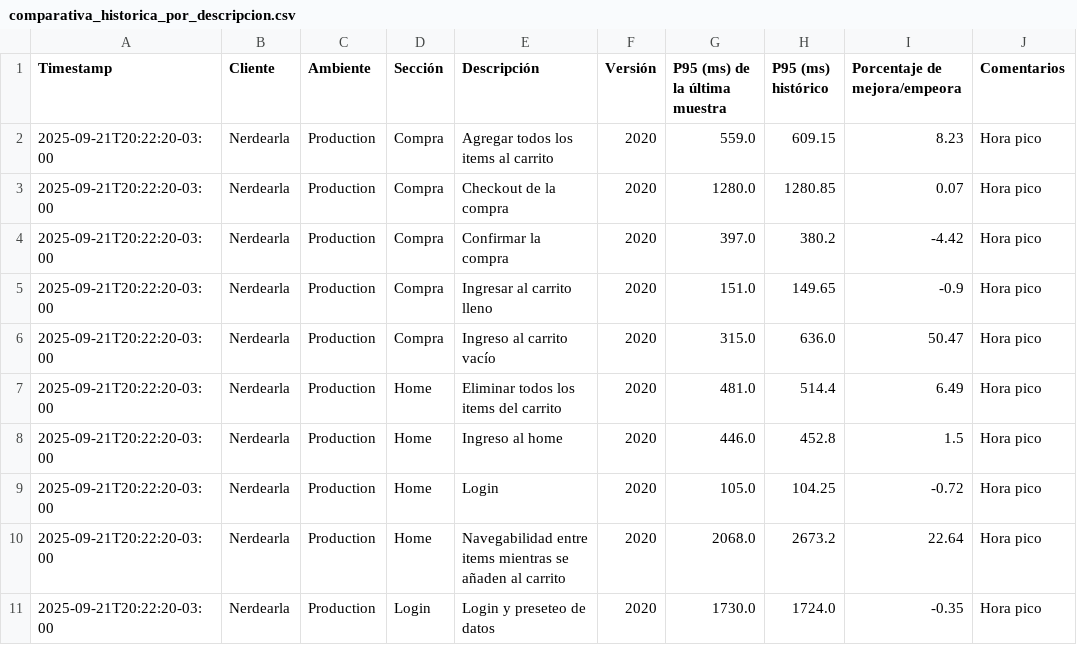
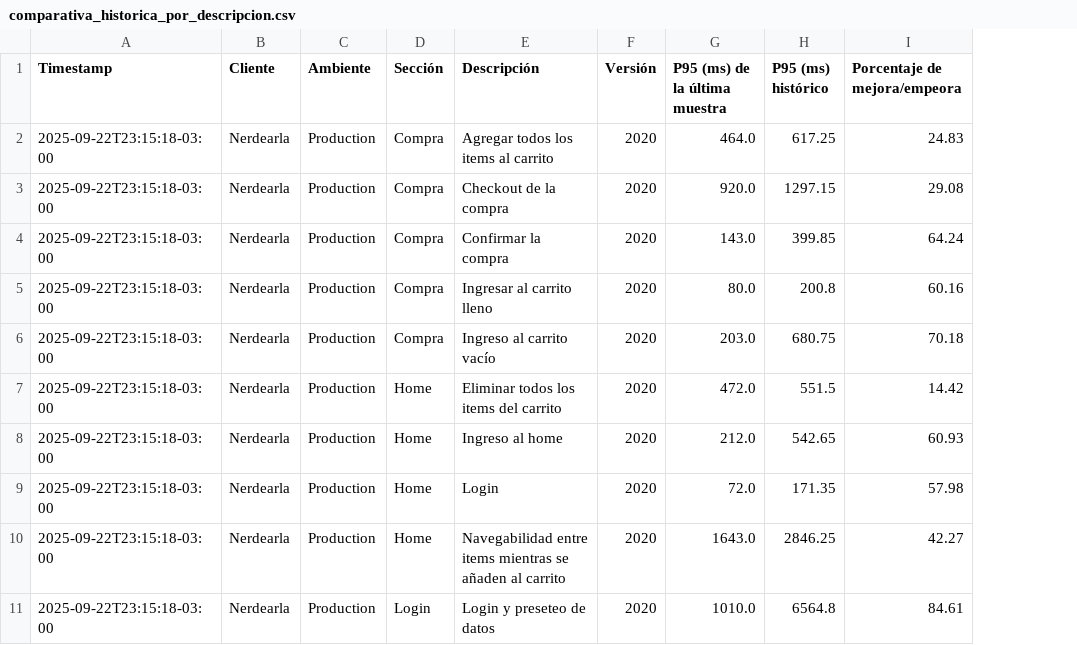
Before and after one commit to chbazan/nerdearla-cypress-reports, a CSV file: Production/Nerdearla/2020/comparativa_historica_por_descripcion.csv, drawn as a sheet; the diff names each change by its address in the sheet, - before the commit and + after, or states it on an @@ line.

```diff
--- a/Production/Nerdearla/2020/comparativa_historica_por_descripcion.csv
+++ b/Production/Nerdearla/2020/comparativa_historica_por_descripcion.csv
-column J (Comentarios), rows 2-11: all Hora pico
-A2:A11 (Timestamp): 2025-09-21T20:22:20-03:00
+A2:A11 (Timestamp): 2025-09-22T23:15:18-03:00
-G2 (P95 (ms) de la última muestra): 559.0
+G2 (P95 (ms) de la última muestra): 464.0
-H2 (P95 (ms) histórico): 609.15
+H2 (P95 (ms) histórico): 617.25
-I2 (Porcentaje de mejora/empeora): 8.23
+I2 (Porcentaje de mejora/empeora): 24.83
-G3 (P95 (ms) de la última muestra): 1280.0
+G3 (P95 (ms) de la última muestra): 920.0
-H3 (P95 (ms) histórico): 1280.85
+H3 (P95 (ms) histórico): 1297.15
-I3 (Porcentaje de mejora/empeora): 0.07
+I3 (Porcentaje de mejora/empeora): 29.08
-G4 (P95 (ms) de la última muestra): 397.0
+G4 (P95 (ms) de la última muestra): 143.0
-H4 (P95 (ms) histórico): 380.2
+H4 (P95 (ms) histórico): 399.85
-I4 (Porcentaje de mejora/empeora): -4.42
+I4 (Porcentaje de mejora/empeora): 64.24
-G5 (P95 (ms) de la última muestra): 151.0
+G5 (P95 (ms) de la última muestra): 80.0
-H5 (P95 (ms) histórico): 149.65
+H5 (P95 (ms) histórico): 200.8
-I5 (Porcentaje de mejora/empeora): -0.9
+I5 (Porcentaje de mejora/empeora): 60.16
-G6 (P95 (ms) de la última muestra): 315.0
+G6 (P95 (ms) de la última muestra): 203.0
-H6 (P95 (ms) histórico): 636.0
+H6 (P95 (ms) histórico): 680.75
-I6 (Porcentaje de mejora/empeora): 50.47
+I6 (Porcentaje de mejora/empeora): 70.18
-G7 (P95 (ms) de la última muestra): 481.0
+G7 (P95 (ms) de la última muestra): 472.0
-H7 (P95 (ms) histórico): 514.4
+H7 (P95 (ms) histórico): 551.5
-I7 (Porcentaje de mejora/empeora): 6.49
+I7 (Porcentaje de mejora/empeora): 14.42
-G8 (P95 (ms) de la última muestra): 446.0
+G8 (P95 (ms) de la última muestra): 212.0
-H8 (P95 (ms) histórico): 452.8
+H8 (P95 (ms) histórico): 542.65
-I8 (Porcentaje de mejora/empeora): 1.5
+I8 (Porcentaje de mejora/empeora): 60.93
-G9 (P95 (ms) de la última muestra): 105.0
+G9 (P95 (ms) de la última muestra): 72.0
-H9 (P95 (ms) histórico): 104.25
+H9 (P95 (ms) histórico): 171.35
-I9 (Porcentaje de mejora/empeora): -0.72
+I9 (Porcentaje de mejora/empeora): 57.98
-G10 (P95 (ms) de la última muestra): 2068.0
+G10 (P95 (ms) de la última muestra): 1643.0
-H10 (P95 (ms) histórico): 2673.2
+H10 (P95 (ms) histórico): 2846.25
-I10 (Porcentaje de mejora/empeora): 22.64
+I10 (Porcentaje de mejora/empeora): 42.27
-G11 (P95 (ms) de la última muestra): 1730.0
+G11 (P95 (ms) de la última muestra): 1010.0
-H11 (P95 (ms) histórico): 1724.0
+H11 (P95 (ms) histórico): 6564.8
-I11 (Porcentaje de mejora/empeora): -0.35
+I11 (Porcentaje de mejora/empeora): 84.61
```
Also changed, not shown: Production/Nerdearla/2020/comparativa_historica_por_seccion.csv, raw_data.csv.
